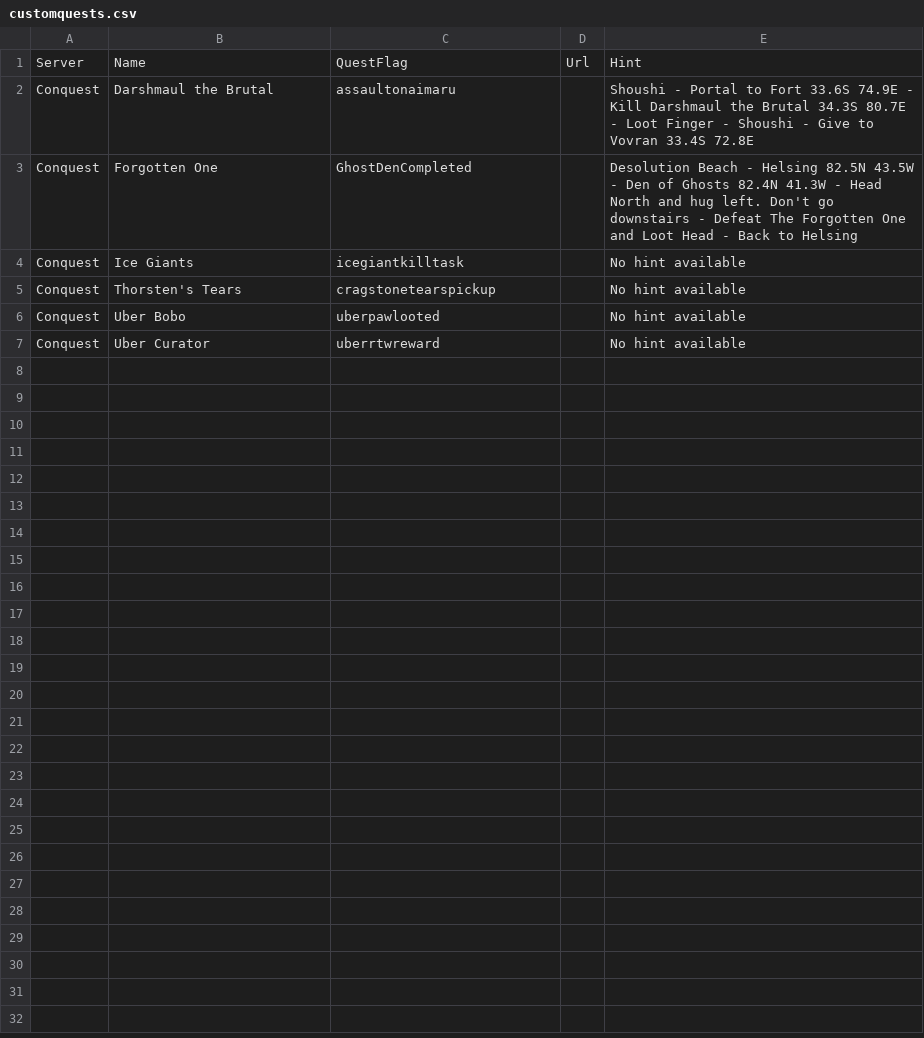
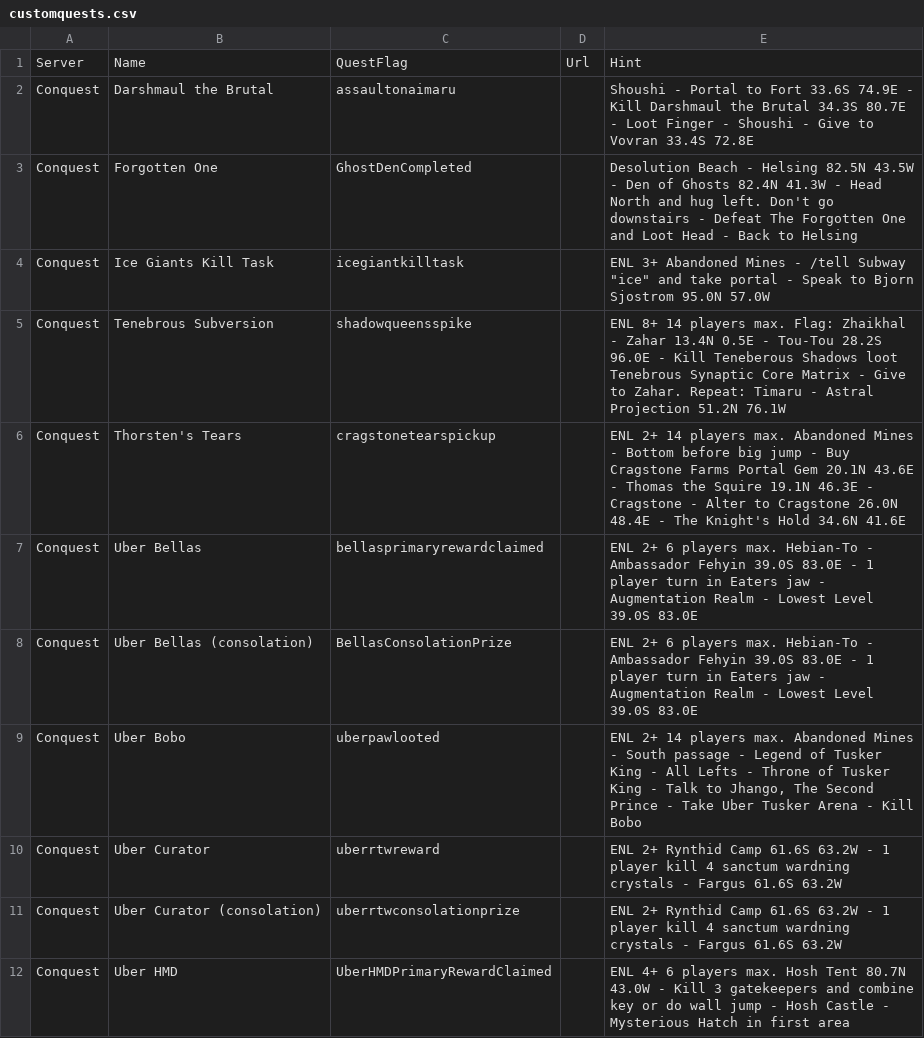
Before and after one commit to advis61/OracleOfDereth, a CSV file: OracleOfDereth/Resources/customquests.csv, drawn as a sheet; only a part is shown; the diff covers the shown part only.

Commit message:
Update conquest quests

```diff
--- a/OracleOfDereth/Resources/customquests.csv
+++ b/OracleOfDereth/Resources/customquests.csv
@@ -3,5 +3,10 @@ Conquest,Darshmaul the Brutal,assaultonaimaru,,Shoushi - Portal to Fort 33.6S 74
 Conquest,Forgotten One,GhostDenCompleted,,Desolution Beach - Helsing 82.5N 43.5W - Den of Ghosts 82.4N 41.3W - Head North and hug left. Don't go downstairs - Defeat The Forgotten One and Loot Head - Back to Helsing
-Conquest,Ice Giants,icegiantkilltask,,No hint available
-Conquest,Thorsten's Tears,cragstonetearspickup,,No hint available
-Conquest,Uber Bobo,uberpawlooted,,No hint available
-Conquest,Uber Curator,uberrtwreward,,No hint available
+Conquest,Ice Giants Kill Task,icegiantkilltask,,"ENL 3+ Abandoned Mines - /tell Subway ""ice"" and take portal - Speak to Bjorn Sjostrom 95.0N 57.0W"
+Conquest,Tenebrous Subversion,shadowqueensspike,,ENL 8+ 14 players max. Flag: Zhaikhal - Zahar 13.4N 0.5E - Tou-Tou 28.2S 96.0E - Kill Teneberous Shadows loot Tenebrous Synaptic Core Matrix - Give to Zahar. Repeat: Timaru - Astral Projection 51.2N 76.1W
+Conquest,Thorsten's Tears,cragstonetearspickup,,ENL 2+ 14 players max. Abandoned Mines - Bottom before big jump - Buy Cragstone Farms Portal Gem 20.1N 43.6E - Thomas the Squire 19.1N 46.3E - Cragstone - Alter to Cragstone 26.0N 48.4E - The Knight's Hold 34.6N 41.6E
+Conquest,Uber Bellas,bellasprimaryrewardclaimed,,ENL 2+ 6 players max. Hebian-To - Ambassador Fehyin 39.0S 83.0E - 1 player turn in Eaters jaw - Augmentation Realm - Lowest Level 39.0S 83.0E
+Conquest,Uber Bellas (consolation),BellasConsolationPrize,,ENL 2+ 6 players max. Hebian-To - Ambassador Fehyin 39.0S 83.0E - 1 player turn in Eaters jaw - Augmentation Realm - Lowest Level 39.0S 83.0E
+Conquest,Uber Bobo,uberpawlooted,,"ENL 2+ 14 players max. Abandoned Mines - South passage - Legend of Tusker King - All Lefts - Throne of Tusker King - Talk to Jhango, The Second Prince - Take Uber Tusker Arena - Kill Bobo"
+Conquest,Uber Curator,uberrtwreward,,ENL 2+ Rynthid Camp 61.6S 63.2W - 1 player kill 4 sanctum wardning crystals - Fargus 61.6S 63.2W
+Conquest,Uber Curator (consolation),uberrtwconsolationprize,,ENL 2+ Rynthid Camp 61.6S 63.2W - 1 player kill 4 sanctum wardning crystals - Fargus 61.6S 63.2W
+Conquest,Uber HMD,UberHMDPrimaryRewardClaimed,,ENL 4+ 6 players max. Hosh Tent 80.7N 43.0W - Kill 3 gatekeepers and combine key or do wall jump - Hosh Castle - Mysterious Hatch in first area
```
Also changed, not shown: 9 added rows elsewhere in this file, 1 other file.
